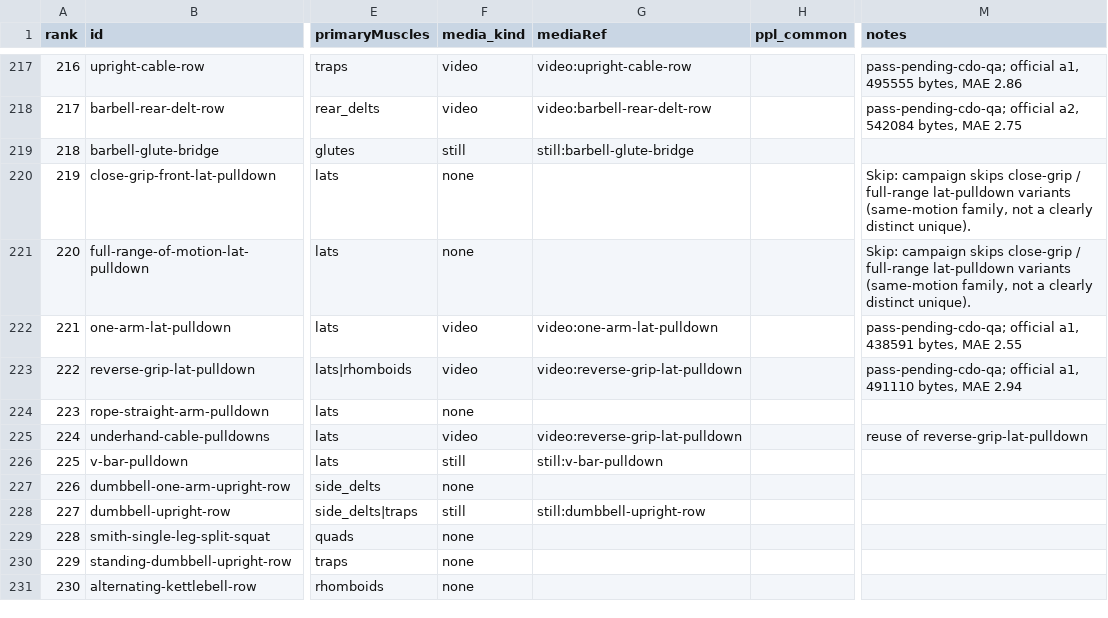
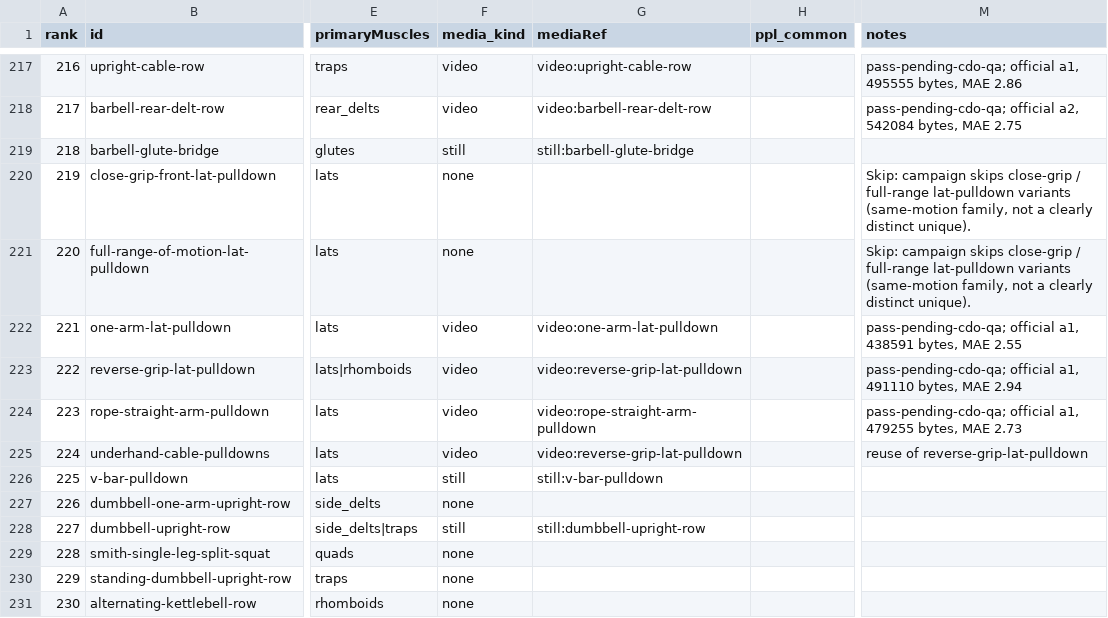
Before and after one commit to remoas/lift, a CSV file: design/video-gaps.csv, drawn as a sheet; only a part is shown, gaps mark what is left out; the diff names each change by its address in the sheet, - before the commit and + after, or states it on an @@ line.

```diff
--- a/design/video-gaps.csv
+++ b/design/video-gaps.csv
-F224 (media_kind): none
+F224 (media_kind): video
-G224 (mediaRef): (empty)
+G224 (mediaRef): video:rope-straight-arm-pulldown
-M224 (notes): (empty)
+M224 (notes): pass-pending-cdo-qa; official a1, 479255 bytes, MAE 2.73
```
Also changed, not shown: media-pilot/logs/attempts.csv, media-pilot/manifest.csv, 1 other file.
